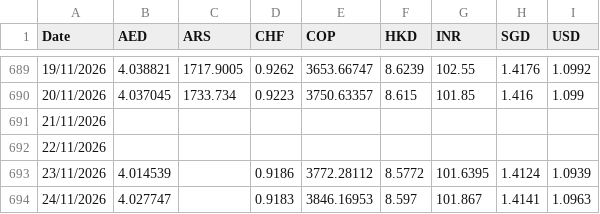
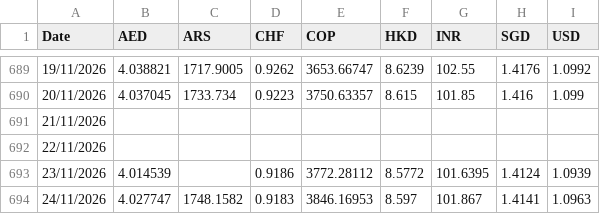
Before and after one commit to AlexandreVassilev/eur-fx-rates, a CSV file: data/export_all.csv, drawn as a sheet; only a part is shown, gaps mark what is left out.

```diff
--- a/data/export_all.csv
+++ b/data/export_all.csv
@@ -693,2 +693,2 @@ Date;AED;ARS;CHF;COP;HKD;INR;SGD;USD
 23/11/2026;4.014539;;0.9186;3772.28112;8.5772;101.6395;1.4124;1.0939
-24/11/2026;4.027747;;0.9183;3846.16953;8.597;101.867;1.4141;1.0963
+24/11/2026;4.027747;1748.1582;0.9183;3846.16953;8.597;101.867;1.4141;1.0963
```
Also changed, not shown: data/rates.csv, 1 other file.
